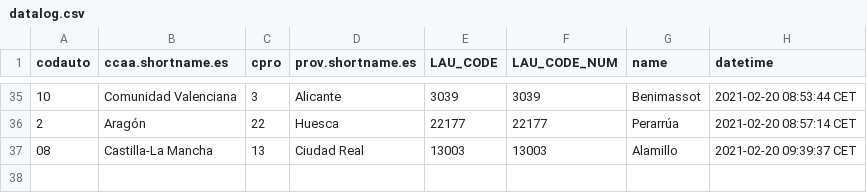
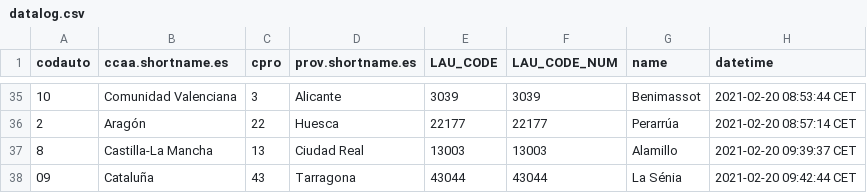
Before and after one commit to dieghernan/testr, a CSV file: assets/datalog.csv, drawn as a sheet; only a part is shown, gaps mark what is left out.

```diff
--- a/assets/datalog.csv
+++ b/assets/datalog.csv
@@ -36,2 +36,3 @@
 "2","Aragón","22","Huesca","22177",22177,"Perarrúa","2021-02-20 08:57:14 CET"
-"08","Castilla-La Mancha","13","Ciudad Real","13003",13003,"Alamillo","2021-02-20 09:39:37 CET"
+"8","Castilla-La Mancha","13","Ciudad Real","13003",13003,"Alamillo","2021-02-20 09:39:37 CET"
+"09","Cataluña","43","Tarragona","43044",43044,"La Sénia","2021-02-20 09:42:44 CET"
```
Also changed, not shown: 1 other file.
